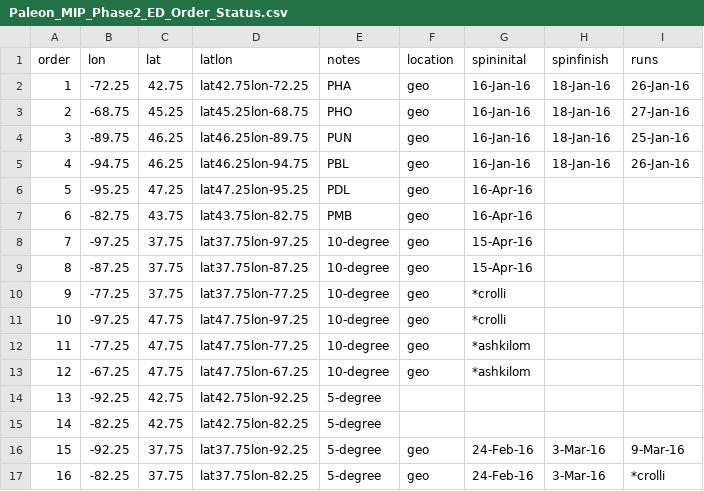
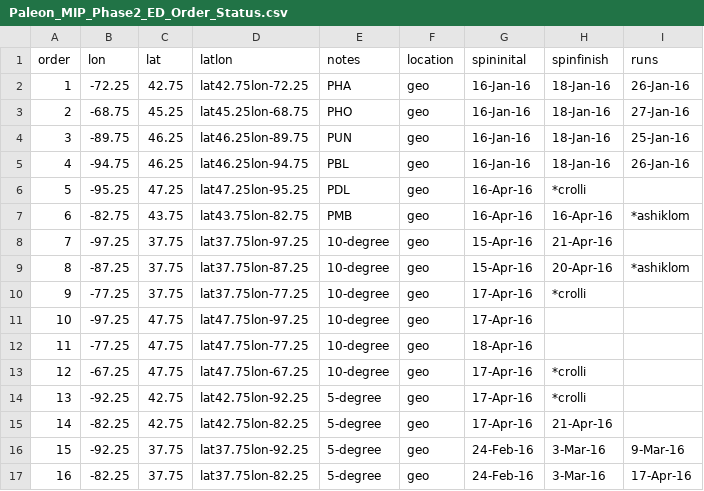
Before and after one commit to crollinson/ED_PalEON, a CSV file: MIP2_Region/0_setup/Paleon_MIP_Phase2_ED_Order_Status.csv, drawn as a sheet; only a part is shown; the diff covers the shown part only.

Commit message:
status update

```diff
--- a/MIP2_Region/0_setup/Paleon_MIP_Phase2_ED_Order_Status.csv
+++ b/MIP2_Region/0_setup/Paleon_MIP_Phase2_ED_Order_Status.csv
@@ -5,13 +5,13 @@ order,lon,lat,latlon,notes,location,spininital,spinfinish,runs
 4,-94.75,46.25,lat46.25lon-94.75,PBL,geo,16-Jan-16,18-Jan-16,26-Jan-16
-5,-95.25,47.25,lat47.25lon-95.25,PDL,geo,16-Apr-16,,
-6,-82.75,43.75,lat43.75lon-82.75,PMB,geo,16-Apr-16,,
-7,-97.25,37.75,lat37.75lon-97.25,10-degree,geo,15-Apr-16,,
-8,-87.25,37.75,lat37.75lon-87.25,10-degree,geo,15-Apr-16,,
-9,-77.25,37.75,lat37.75lon-77.25,10-degree,geo,*crolli,,
-10,-97.25,47.75,lat47.75lon-97.25,10-degree,geo,*crolli,,
-11,-77.25,47.75,lat47.75lon-77.25,10-degree,geo,*ashkilom,,
-12,-67.25,47.75,lat47.75lon-67.25,10-degree,geo,*ashkilom,,
-13,-92.25,42.75,lat42.75lon-92.25,5-degree,,,,
-14,-82.25,42.75,lat42.75lon-82.25,5-degree,,,,
+5,-95.25,47.25,lat47.25lon-95.25,PDL,geo,16-Apr-16,*crolli,
+6,-82.75,43.75,lat43.75lon-82.75,PMB,geo,16-Apr-16,16-Apr-16,*ashiklom
+7,-97.25,37.75,lat37.75lon-97.25,10-degree,geo,15-Apr-16,21-Apr-16,
+8,-87.25,37.75,lat37.75lon-87.25,10-degree,geo,15-Apr-16,20-Apr-16,*ashiklom
+9,-77.25,37.75,lat37.75lon-77.25,10-degree,geo,17-Apr-16,*crolli,
+10,-97.25,47.75,lat47.75lon-97.25,10-degree,geo,17-Apr-16,,
+11,-77.25,47.75,lat47.75lon-77.25,10-degree,geo,18-Apr-16,,
+12,-67.25,47.75,lat47.75lon-67.25,10-degree,geo,17-Apr-16,*crolli,
+13,-92.25,42.75,lat42.75lon-92.25,5-degree,geo,17-Apr-16,*crolli,
+14,-82.25,42.75,lat42.75lon-82.25,5-degree,geo,17-Apr-16,21-Apr-16,
 15,-92.25,37.75,lat37.75lon-92.25,5-degree,geo,24-Feb-16,3-Mar-16,9-Mar-16
-16,-82.25,37.75,lat37.75lon-82.25,5-degree,geo,24-Feb-16,3-Mar-16,*crolli
+16,-82.25,37.75,lat37.75lon-82.25,5-degree,geo,24-Feb-16,3-Mar-16,17-Apr-16
```
Also changed, not shown: 9 edited cells elsewhere in this file, 1 other file.
